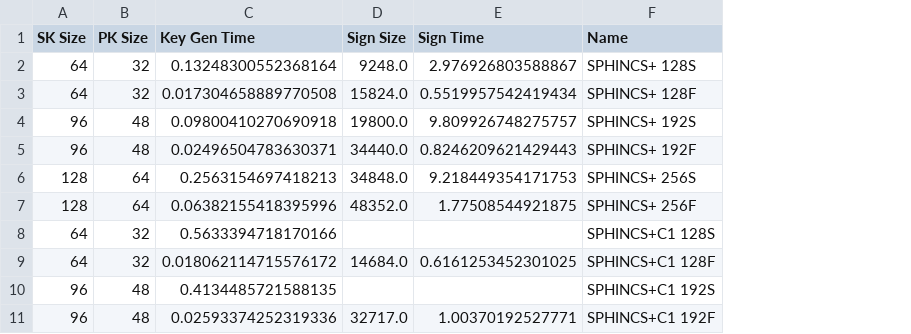
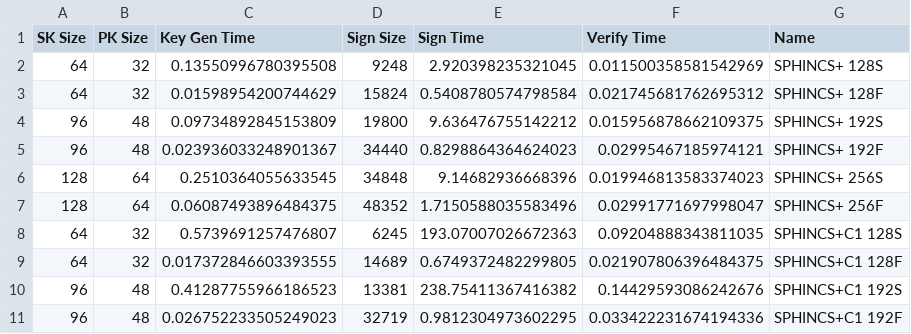
Before and after one commit to AkashSCIENTIST/sphincs-compressed, a CSV file: result.csv, drawn as a sheet; only a part is shown; the diff covers the shown part only; the diff names each change by its address in the sheet, - before the commit and + after, or states it on an @@ line.

```diff
--- a/result.csv
+++ b/result.csv
+column F (Verify Time), rows 2-11: 0.011500358581542969 | 0.021745681762695312 | 0.015956878662109375 | 0.02995467185974121 | 0.019946813583374023 | 0.02991771697998047 | 0.09204888343811035 | 0.021907806396484375 | 0.14429593086242676 | 0.033422231674194336
-C2 (Key Gen Time): 0.13248300552368164
+C2 (Key Gen Time): 0.13550996780395508
-D2 (Sign Size): 9248.0
+D2 (Sign Size): 9248
-E2 (Sign Time): 2.976926803588867
+E2 (Sign Time): 2.920398235321045
-C3 (Key Gen Time): 0.017304658889770508
+C3 (Key Gen Time): 0.01598954200744629
-D3 (Sign Size): 15824.0
+D3 (Sign Size): 15824
-E3 (Sign Time): 0.5519957542419434
+E3 (Sign Time): 0.5408780574798584
-C4 (Key Gen Time): 0.09800410270690918
+C4 (Key Gen Time): 0.09734892845153809
-D4 (Sign Size): 19800.0
+D4 (Sign Size): 19800
-E4 (Sign Time): 9.809926748275757
+E4 (Sign Time): 9.636476755142212
-C5 (Key Gen Time): 0.02496504783630371
+C5 (Key Gen Time): 0.023936033248901367
-D5 (Sign Size): 34440.0
+D5 (Sign Size): 34440
-E5 (Sign Time): 0.8246209621429443
+E5 (Sign Time): 0.8298864364624023
-C6 (Key Gen Time): 0.2563154697418213
+C6 (Key Gen Time): 0.2510364055633545
-D6 (Sign Size): 34848.0
+D6 (Sign Size): 34848
-E6 (Sign Time): 9.218449354171753
+E6 (Sign Time): 9.14682936668396
-C7 (Key Gen Time): 0.06382155418395996
+C7 (Key Gen Time): 0.06087493896484375
-D7 (Sign Size): 48352.0
+D7 (Sign Size): 48352
-E7 (Sign Time): 1.77508544921875
+E7 (Sign Time): 1.7150588035583496
-C8 (Key Gen Time): 0.5633394718170166
+C8 (Key Gen Time): 0.5739691257476807
-D8 (Sign Size): (empty)
+D8 (Sign Size): 6245
-E8 (Sign Time): (empty)
+E8 (Sign Time): 193.07007026672363
-C9 (Key Gen Time): 0.018062114715576172
+C9 (Key Gen Time): 0.017372846603393555
-D9 (Sign Size): 14684.0
+D9 (Sign Size): 14689
-E9 (Sign Time): 0.6161253452301025
+E9 (Sign Time): 0.6749372482299805
-C10 (Key Gen Time): 0.4134485721588135
+C10 (Key Gen Time): 0.41287755966186523
-D10 (Sign Size): (empty)
+D10 (Sign Size): 13381
-E10 (Sign Time): (empty)
+E10 (Sign Time): 238.75411367416382
-C11 (Key Gen Time): 0.02593374252319336
+C11 (Key Gen Time): 0.026752233505249023
-D11 (Sign Size): 32717.0
+D11 (Sign Size): 32719
-E11 (Sign Time): 1.00370192527771
+E11 (Sign Time): 0.9812304973602295
```
Also changed, not shown: 60 edited cells elsewhere in this file, 3 other files.
